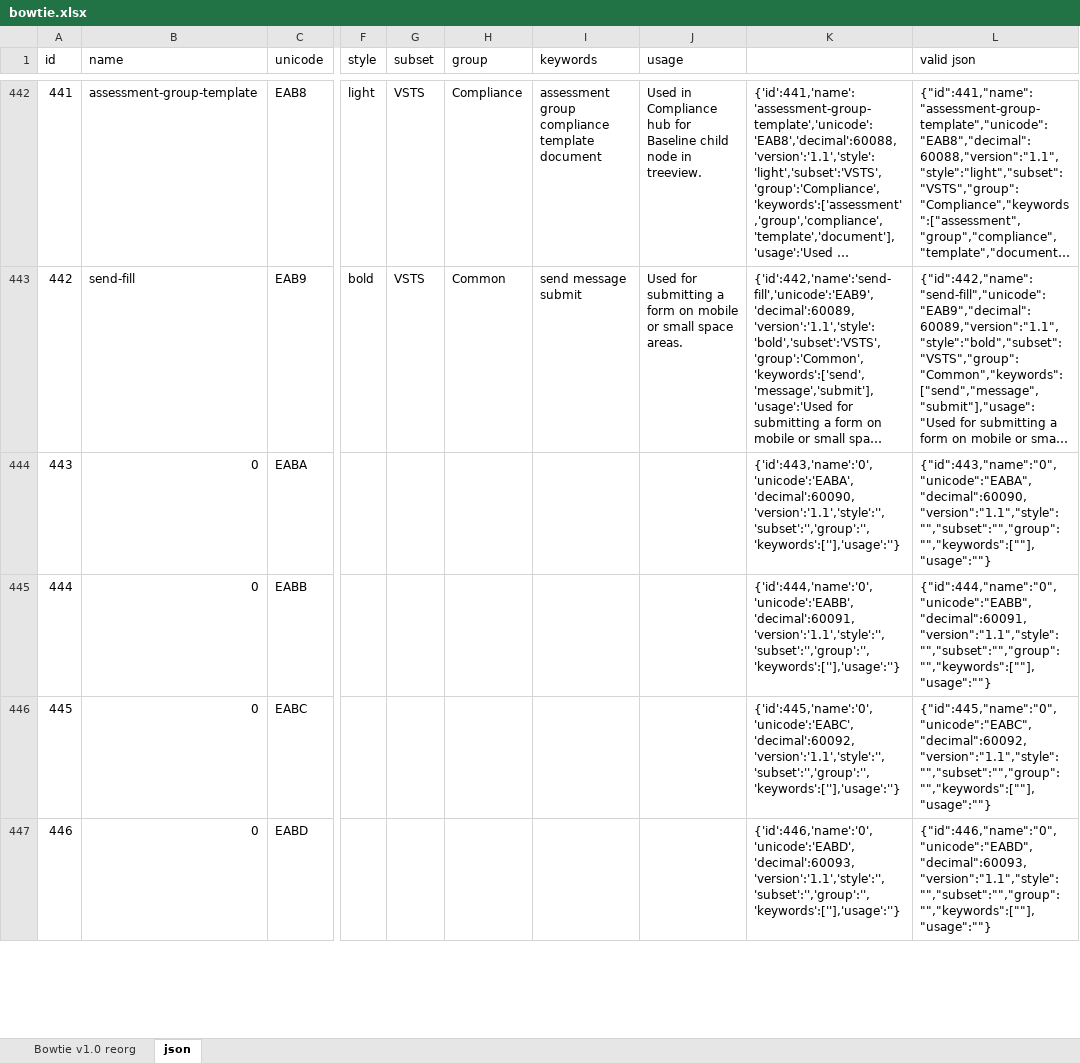
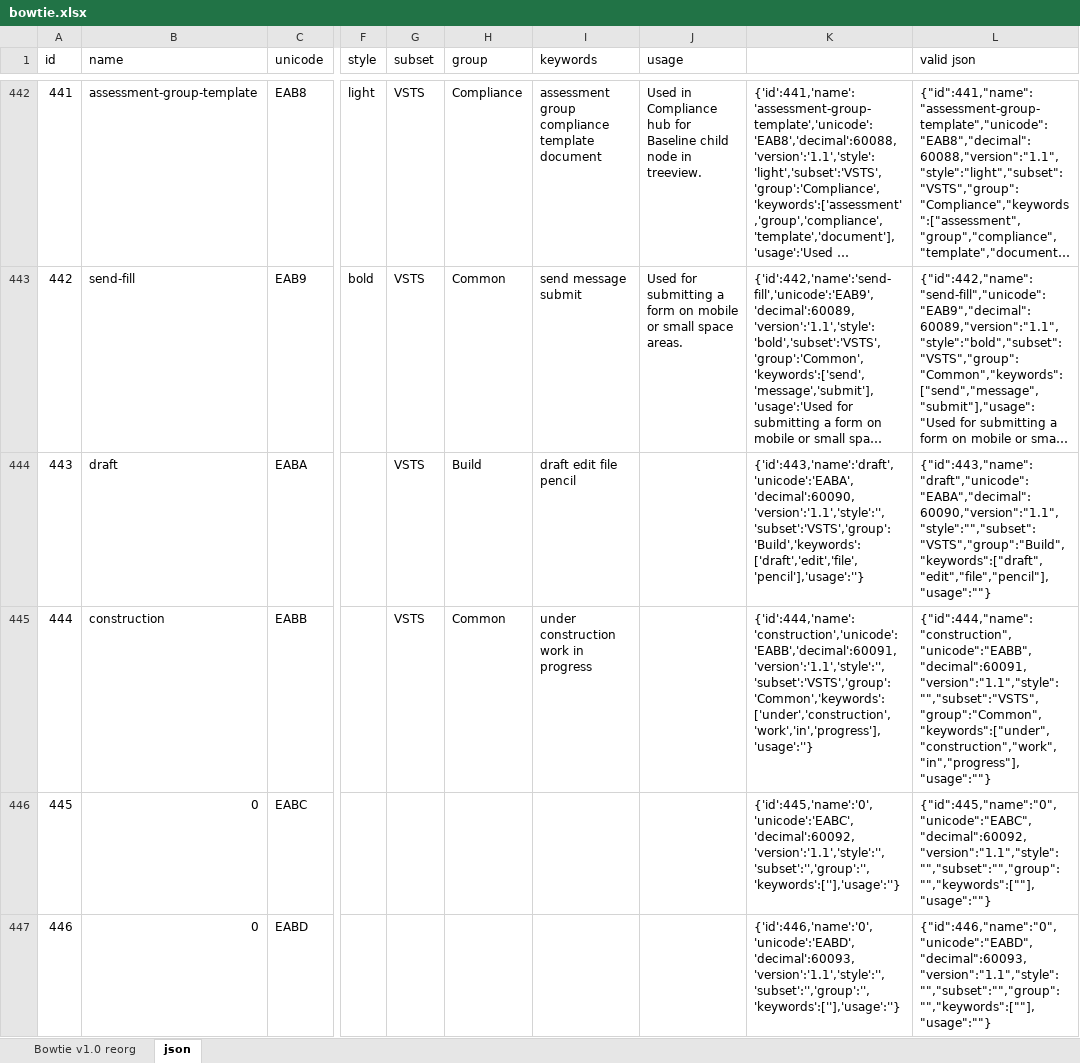
Before and after one commit to chryw/vsfi, an Excel workbook: source/bowtie.xlsx, sheet json, drawn as a sheet; only a part is shown, gaps mark what is left out; long unchanged cells end in …; values as stored, in another font and other column widths than the file's, no borders; the diff names each change by its address in the sheet, - before the commit and + after, or states it on an @@ line.

```diff
--- a/source/bowtie.xlsx (sheet json)
+++ b/source/bowtie.xlsx (sheet json)
-B444 (name): 0
+B444 (name): draft
-G444:G445 (subset): (empty)
+G444:G445 (subset): VSTS
-H444 (group): (empty)
+H444 (group): Build
-I444 (keywords): (empty)
+I444 (keywords): draft edit file pencil
-K444: {'id':443,'name':'0','unicode':'EABA','decimal':60090,'version':'1.1','style':'','subset':'','group':'','keywords':[''],'usage':''}
+K444: {'id':443,'name':'draft','unicode':'EABA','decimal':60090,'version':'1.1','style':'','subset':'VSTS','group':'Build','keywords':['draft','edit','file','pencil'],'usage':''}
-L444 (valid json): {"id":443,"name":"0","unicode":"EABA","decimal":60090,"version":"1.1","style":"","subset":"","group":"","keywords":[""],"usage":""}
+L444 (valid json): {"id":443,"name":"draft","unicode":"EABA","decimal":60090,"version":"1.1","style":"","subset":"VSTS","group":"Build","keywords":["draft","edit","file","pencil"],"usage":""}
-B445 (name): 0
+B445 (name): construction
-H445 (group): (empty)
+H445 (group): Common
-I445 (keywords): (empty)
+I445 (keywords): under construction work in progress
-K445: {'id':444,'name':'0','unicode':'EABB','decimal':60091,'version':'1.1','style':'','subset':'','group':'','keywords':[''],'usage':''}
+K445: {'id':444,'name':'construction','unicode':'EABB','decimal':60091,'version':'1.1','style':'','subset':'VSTS','group':'Common','keywords':['under','construction','work','in','progress'],'usage':''}
-L445 (valid json): {"id":444,"name":"0","unicode":"EABB","decimal":60091,"version":"1.1","style":"","subset":"","group":"","keywords":[""],"usage":""}
+L445 (valid json): {"id":444,"name":"construction","unicode":"EABB","decimal":60091,"version":"1.1","style":"","subset":"VSTS","group":"Common","keywords":["under","construction","work","in","progress"],"usage":""}
```
Also changed, not shown: sheet Bowtie v1.0 reorg, 10 other files.
